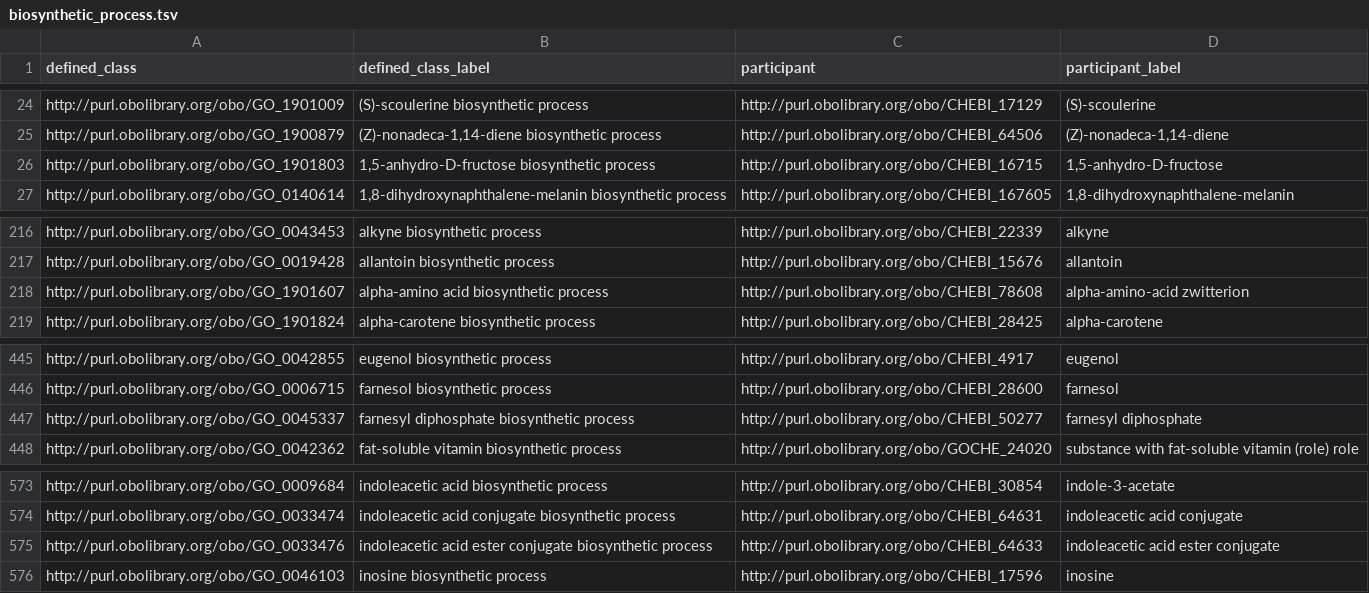
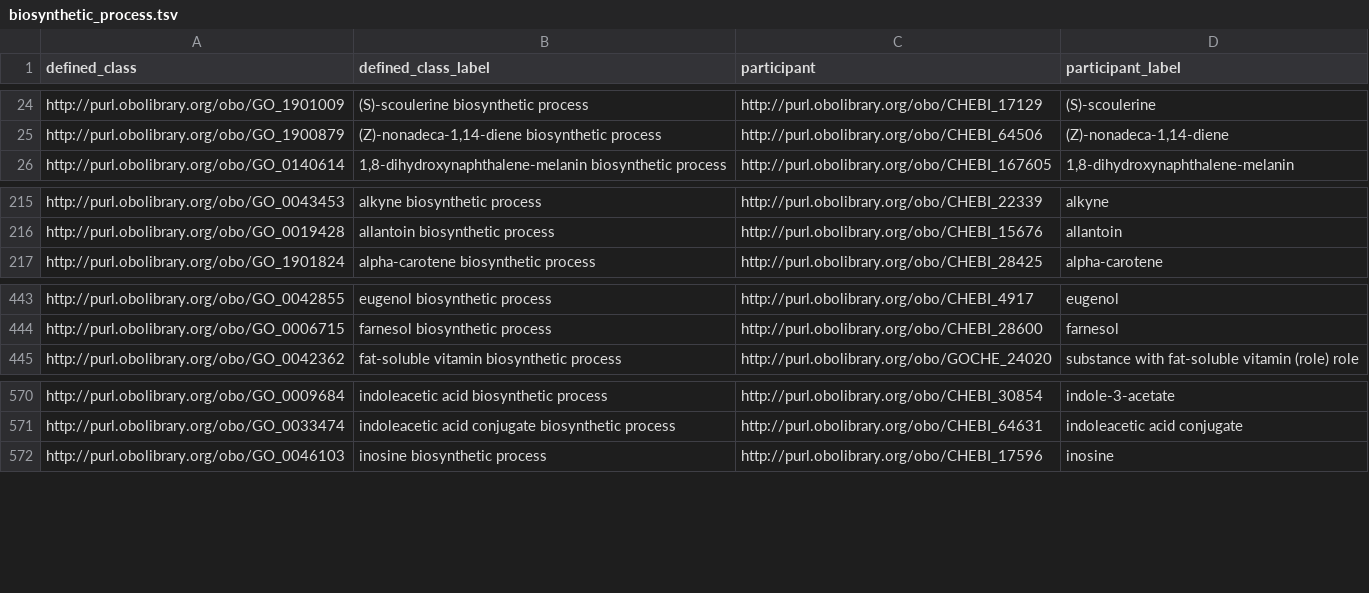
Before and after one commit to geneontology/go-ontology, a TSV file: src/design_patterns/biosynthetic_process.tsv, drawn as a sheet; only a part is shown, gaps mark what is left out.

```diff
--- a/src/design_patterns/biosynthetic_process.tsv
+++ b/src/design_patterns/biosynthetic_process.tsv
@@ -25,3 +25,2 @@ http://purl.obolibrary.org/obo/GO_1901009	(S)-scoulerine biosynthetic process	ht
 http://purl.obolibrary.org/obo/GO_1900879	(Z)-nonadeca-1,14-diene biosynthetic process	http://purl.obolibrary.org/obo/CHEBI_64506	(Z)-nonadeca-1,14-diene
-http://purl.obolibrary.org/obo/GO_1901803	1,5-anhydro-D-fructose biosynthetic process	http://purl.obolibrary.org/obo/CHEBI_16715	1,5-anhydro-D-fructose
 http://purl.obolibrary.org/obo/GO_0140614	1,8-dihydroxynaphthalene-melanin biosynthetic process	http://purl.obolibrary.org/obo/CHEBI_167605	1,8-dihydroxynaphthalene-melanin
@@ -217,3 +216,2 @@ http://purl.obolibrary.org/obo/GO_0043453	alkyne biosynthetic process	http://pur
 http://purl.obolibrary.org/obo/GO_0019428	allantoin biosynthetic process	http://purl.obolibrary.org/obo/CHEBI_15676	allantoin
-http://purl.obolibrary.org/obo/GO_1901607	alpha-amino acid biosynthetic process	http://purl.obolibrary.org/obo/CHEBI_78608	alpha-amino-acid zwitterion
 http://purl.obolibrary.org/obo/GO_1901824	alpha-carotene biosynthetic process	http://purl.obolibrary.org/obo/CHEBI_28425	alpha-carotene
@@ -446,3 +444,2 @@ http://purl.obolibrary.org/obo/GO_0042855	eugenol biosynthetic process	http://pu
 http://purl.obolibrary.org/obo/GO_0006715	farnesol biosynthetic process	http://purl.obolibrary.org/obo/CHEBI_28600	farnesol
-http://purl.obolibrary.org/obo/GO_0045337	farnesyl diphosphate biosynthetic process	http://purl.obolibrary.org/obo/CHEBI_50277	farnesyl diphosphate
 http://purl.obolibrary.org/obo/GO_0042362	fat-soluble vitamin biosynthetic process	http://purl.obolibrary.org/obo/GOCHE_24020	substance with fat-soluble vitamin (role) role
@@ -574,3 +571,2 @@ http://purl.obolibrary.org/obo/GO_0009684	indoleacetic acid biosynthetic process
 http://purl.obolibrary.org/obo/GO_0033474	indoleacetic acid conjugate biosynthetic process	http://purl.obolibrary.org/obo/CHEBI_64631	indoleacetic acid conjugate
-http://purl.obolibrary.org/obo/GO_0033476	indoleacetic acid ester conjugate biosynthetic process	http://purl.obolibrary.org/obo/CHEBI_64633	indoleacetic acid ester conjugate
 http://purl.obolibrary.org/obo/GO_0046103	inosine biosynthetic process	http://purl.obolibrary.org/obo/CHEBI_17596	inosine
```
Also changed, not shown: src/design_patterns/export_across_membrane.tsv, src/design_patterns/import_across_membrane.tsv, 21 other files.
